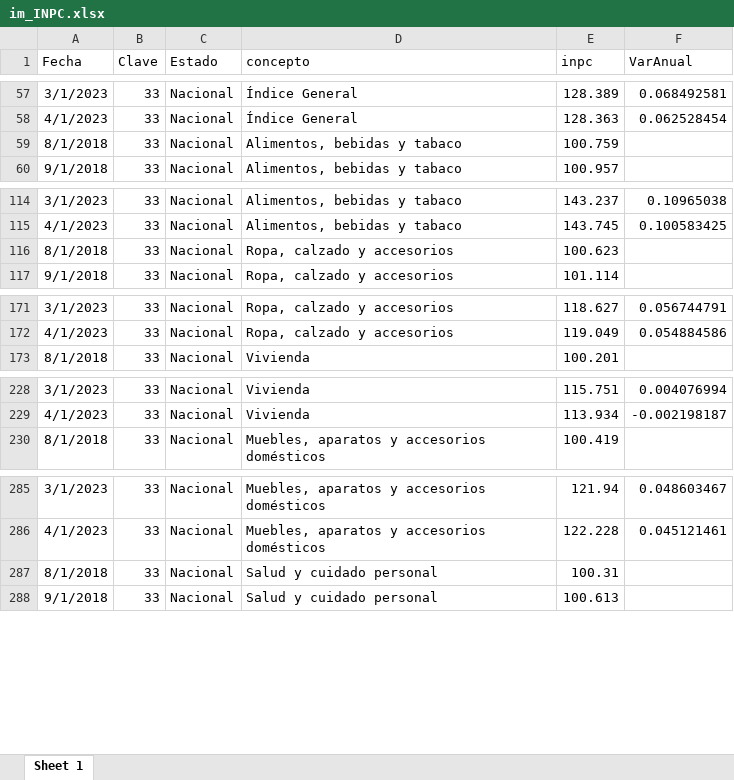
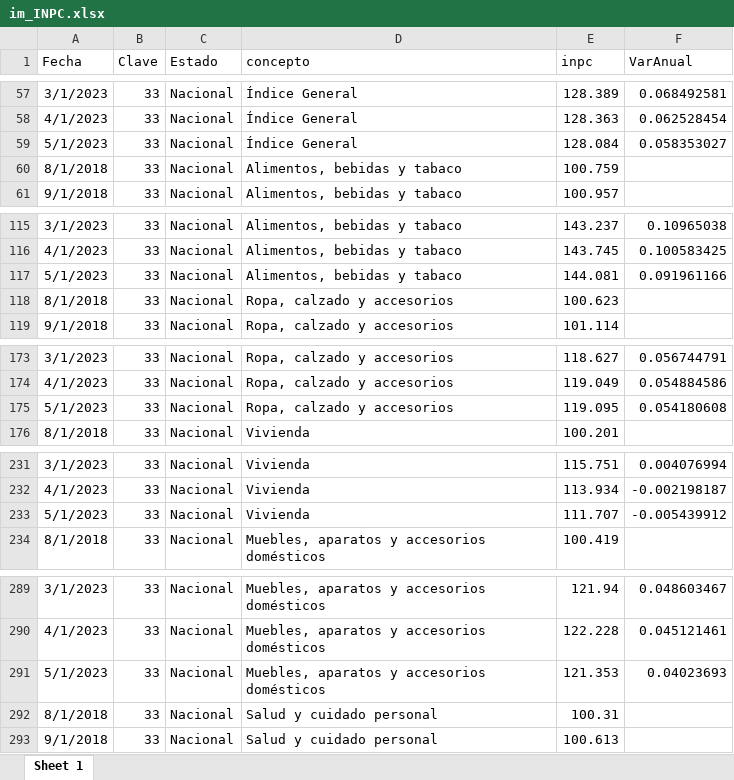
Before and after one commit to RobGalac/sectores_economicos, an Excel workbook: im_INPC.xlsx, sheet Sheet 1, drawn as a sheet; only a part is shown, gaps mark what is left out; values as stored, in another font and other column widths than the file's, no borders; the diff covers the shown part only; the diff names each change by its address in the sheet, - before the commit and + after, or states it on an @@ line.

Commit message:
SE

```diff
--- a/im_INPC.xlsx (sheet Sheet 1)
+++ b/im_INPC.xlsx (sheet Sheet 1)
+row 59: 5/1/2023 | 33 | Nacional | Índice General | 128.084 | 0.058353027
+row 117: 5/1/2023 | 33 | Nacional | Alimentos, bebidas y tabaco | 144.081 | 0.091961166
+row 175: 5/1/2023 | 33 | Nacional | Ropa, calzado y accesorios | 119.095 | 0.054180608
+row 233: 5/1/2023 | 33 | Nacional | Vivienda | 111.707 | -0.005439912
+row 291: 5/1/2023 | 33 | Nacional | Muebles, aparatos y accesorios domésticos | 121.353 | 0.04023693
```
Also changed, not shown: 292 added rows elsewhere in this sheet.
